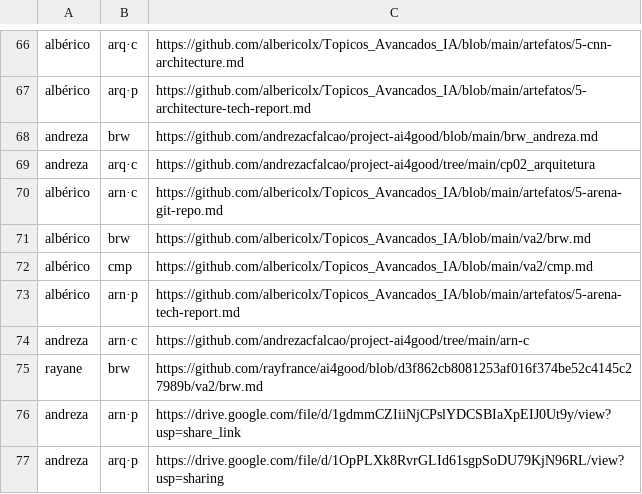
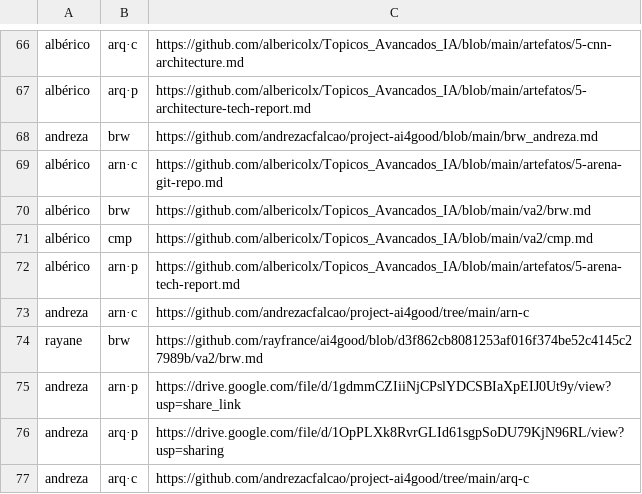
Before and after one commit to lsfcin/lsf-links, a TSV file: ai4good/entregas.tsv, drawn as a sheet; only a part is shown, gaps mark what is left out; removed rows and columns are numbered as before the commit, all else as after; the diff names each change by its address in the sheet, - before the commit and + after, or states it on an @@ line.

Commit message:
entrega: andreza arq·c

```diff
--- a/ai4good/entregas.tsv
+++ b/ai4good/entregas.tsv
-row 69: andreza | arq·c | https://github.com/andrezacfalcao/project-ai4good/tree/main/cp02_arquitetura
+row 77: andreza | arq·c | https://github.com/andrezacfalcao/project-ai4good/tree/main/arq-c
```
